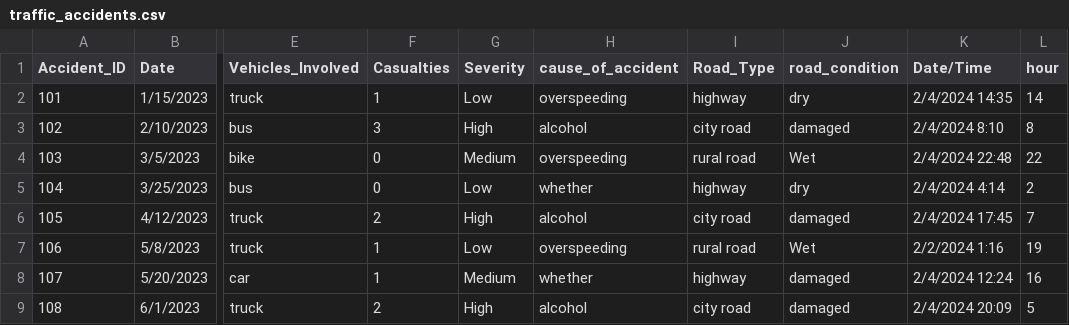
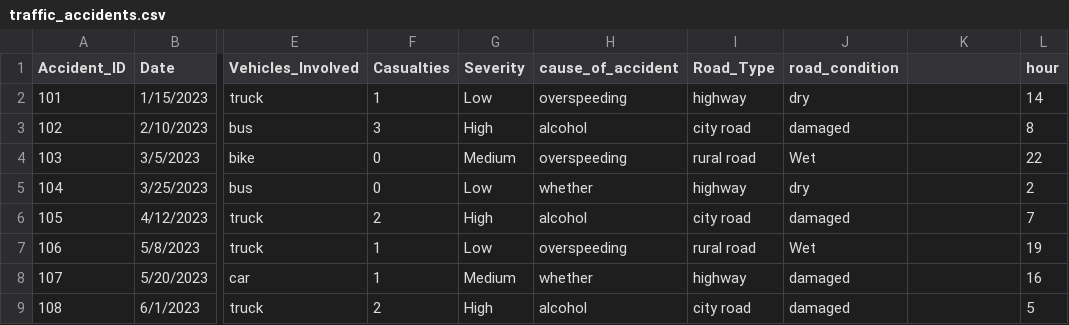
Before and after one commit to nagarneha/traffic_project, a CSV file: traffic_accidents.csv, drawn as a sheet; only a part is shown, gaps mark what is left out; the diff names each change by its address in the sheet, - before the commit and + after, or states it on an @@ line.

Commit message:
Clean date/hour column in csv

```diff
--- a/traffic_accidents.csv
+++ b/traffic_accidents.csv
-K1: Date/Time
+K1: (empty)
-K2: 2/4/2024 14:35
+K2: (empty)
-K3: 2/4/2024 8:10
+K3: (empty)
-K4: 2/4/2024 22:48
+K4: (empty)
-K5: 2/4/2024 4:14
+K5: (empty)
-K6: 2/4/2024 17:45
+K6: (empty)
-K7: 2/2/2024 1:16
+K7: (empty)
-K8: 2/4/2024 12:24
+K8: (empty)
-K9: 2/4/2024 20:09
+K9: (empty)
```
